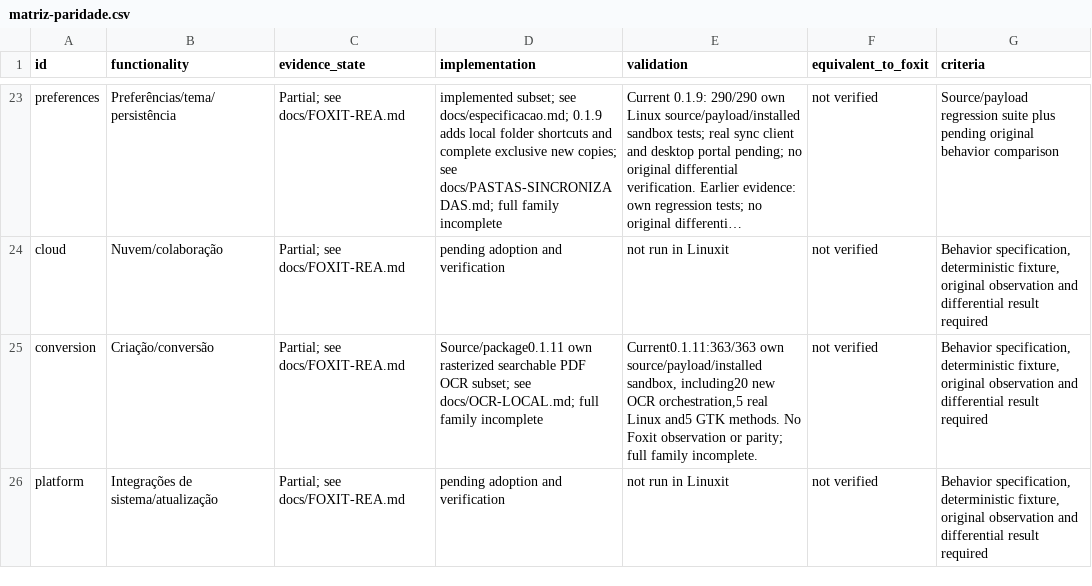
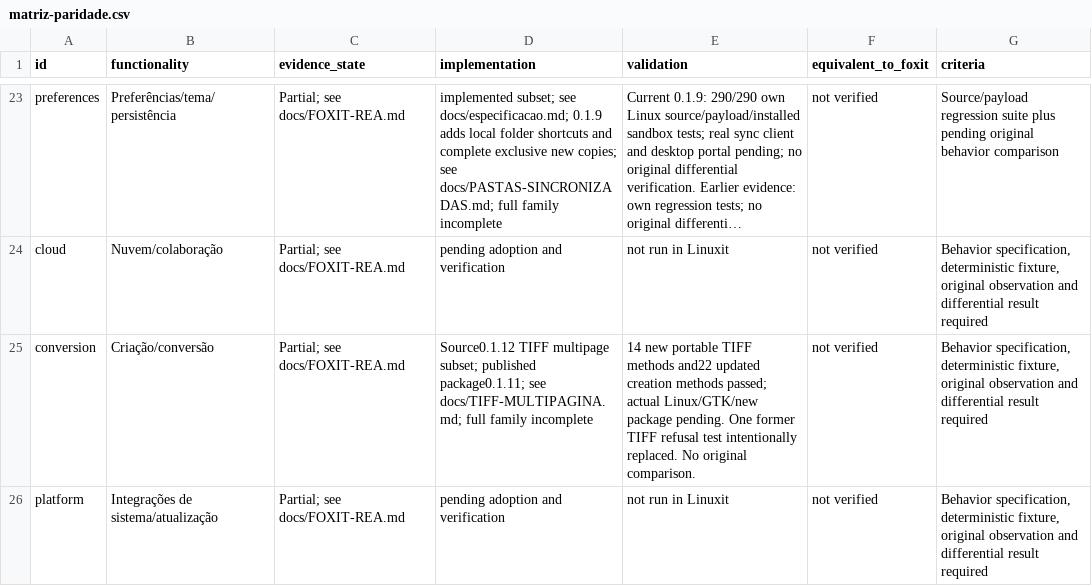
Before and after one commit to airtonbp19edu/Linuxit-PDF, a CSV file: progresso/matriz-paridade.csv, drawn as a sheet; only a part is shown, gaps mark what is left out; long unchanged cells end in …; the diff names each change by its address in the sheet, - before the commit and + after, or states it on an @@ line.

Commit message:
Add bounded multipage TIFF import with page provenance and orientation

```diff
--- a/progresso/matriz-paridade.csv
+++ b/progresso/matriz-paridade.csv
-D25 (implementation): Source/package0.1.11 own rasterized searchable PDF OCR subset; see docs/OCR-LOCAL.md; full family…
+D25 (implementation): Source0.1.12 TIFF multipage subset; published package0.1.11; see docs/TIFF-MULTIPAGINA.md; full family…
-E25 (validation): Current0.1.11:363/363 own source/payload/installed sandbox, including20 new OCR orchestration,5 real Linux and5 GTK methods. No Foxit observation or parity; full family incomplete.
+E25 (validation): 14 new portable TIFF methods and22 updated creation methods passed; actual Linux/GTK/new package pending. One former TIFF refusal test intentionally replaced. No original comparison.
```
Also changed, not shown: 20 other files.
